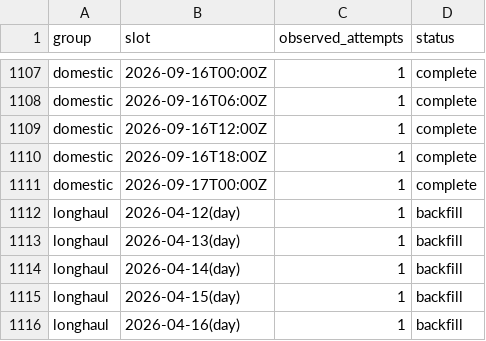
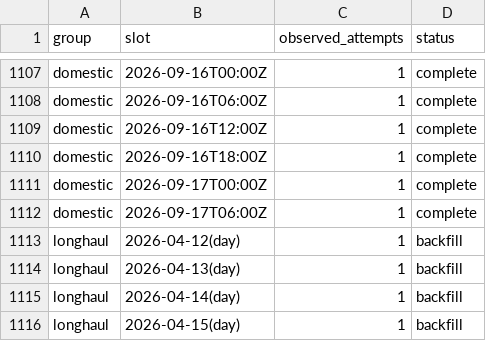
Before and after one commit to jacob7choi-xyz/fli-tracker, a CSV file: coverage.csv, drawn as a sheet; only a part is shown, gaps mark what is left out; the shorter side is filled out with more unchanged rows; the diff names each change by its address in the sheet, - before the commit and + after, or states it on an @@ line.

```diff
--- a/coverage.csv
+++ b/coverage.csv
+row 1112: domestic | 2026-09-17T06:00Z | 1 | complete
```
Also changed, not shown: 1 other file.
